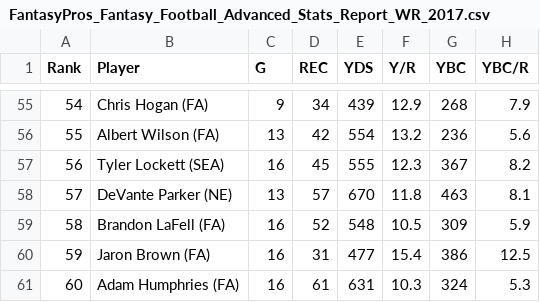
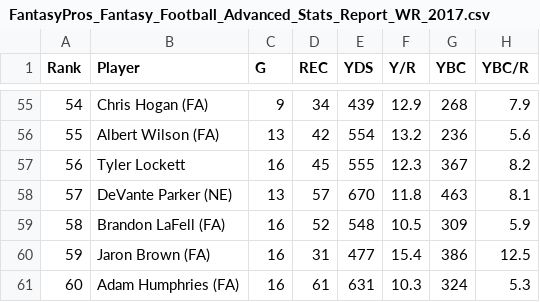
Before and after one commit to jjz62/info2950group, a CSV file: data/post-season data/FantasyPros_Fantasy_Football_Advanced_Stats_Report_WR_2017.csv, drawn as a sheet; only a part is shown, gaps mark what is left out; the diff names each change by its address in the sheet, - before the commit and + after, or states it on an @@ line.

Commit message:
Update FantasyPros_Fantasy_Football_Advanced_Stats_Report_WR_2017.csv

```diff
--- a/data/post-season data/FantasyPros_Fantasy_Football_Advanced_Stats_Report_WR_2017.csv
+++ b/data/post-season data/FantasyPros_Fantasy_Football_Advanced_Stats_Report_WR_2017.csv
-B57 (Player): Tyler Lockett (SEA)
+B57 (Player): Tyler Lockett
```
